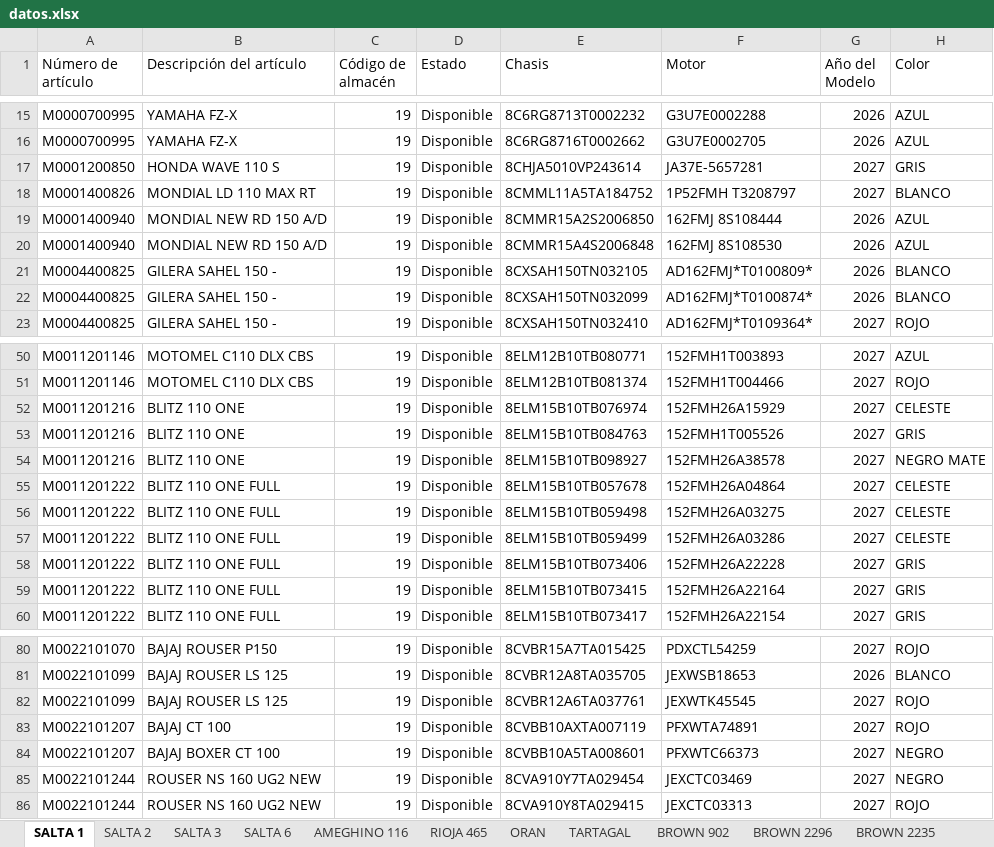
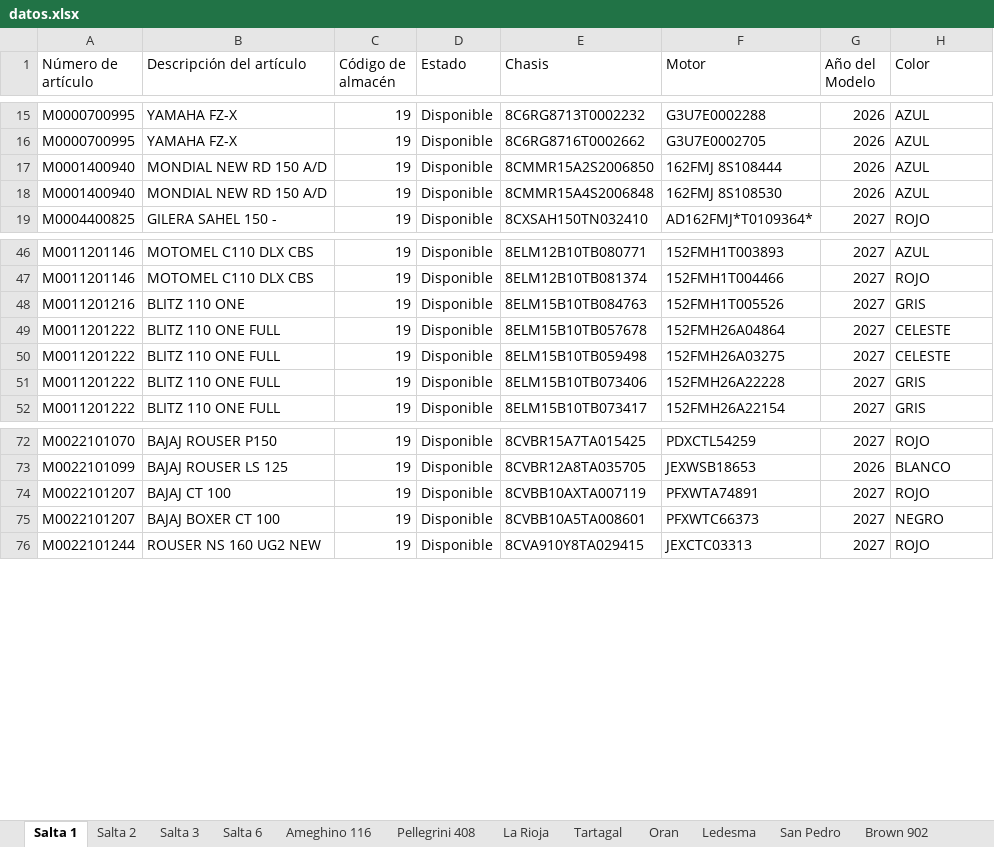
Before and after one commit to yuhmaksuc095-beep/logistica-jujuy, an Excel workbook: datos.xlsx, sheet Salta 1, drawn as a sheet; only a part is shown, gaps mark what is left out; values as stored, in another font and other column widths than the file's, no borders; the diff covers the shown part only; the diff names each change by its address in the sheet, - before the commit and + after, or states it on an @@ line.

```diff
--- a/datos.xlsx (sheet Salta 1)
+++ b/datos.xlsx (sheet Salta 1)
-sheet tab: SALTA 1
+sheet tab: Salta 1
-sheet tab: SALTA 2
+sheet tab: Salta 2
-sheet tab: SALTA 3
+sheet tab: Salta 3
-sheet tab: SALTA 6
+sheet tab: Salta 6
-sheet tab: AMEGHINO 116
+sheet tab: Ameghino 116
-sheet tab: RIOJA 465
+sheet tab: La Rioja
-sheet tab: ORAN
+sheet tab: Tartagal
-sheet tab: TARTAGAL
+sheet tab: Oran
-sheet tab: BROWN 902
+sheet tab: Ledesma
-sheet tab: BROWN 2296
+sheet tab: Brown 902
+sheet tab: Pellegrini 408
-row 17: M0001200850 | HONDA WAVE 110 S | 19 | Disponible | 8CHJA5010VP243614 | JA37E-5657281 | 2027 | GRIS
-row 18: M0001400826 | MONDIAL LD 110 MAX RT | 19 | Disponible | 8CMML11A5TA184752 | 1P52FMH T3208797 | 2027 | BLANCO
-row 21: M0004400825 | GILERA SAHEL 150 - | 19 | Disponible | 8CXSAH150TN032105 | AD162FMJ*T0100809* | 2026 | BLANCO
-row 22: M0004400825 | GILERA SAHEL 150 - | 19 | Disponible | 8CXSAH150TN032099 | AD162FMJ*T0100874* | 2026 | BLANCO
-row 52: M0011201216 | BLITZ 110 ONE | 19 | Disponible | 8ELM15B10TB076974 | 152FMH26A15929 | 2027 | CELESTE
-row 54: M0011201216 | BLITZ 110 ONE | 19 | Disponible | 8ELM15B10TB098927 | 152FMH26A38578 | 2027 | NEGRO MATE
-row 57: M0011201222 | BLITZ 110 ONE FULL | 19 | Disponible | 8ELM15B10TB059499 | 152FMH26A03286 | 2027 | CELESTE
-row 59: M0011201222 | BLITZ 110 ONE FULL | 19 | Disponible | 8ELM15B10TB073415 | 152FMH26A22164 | 2027 | GRIS
-row 82: M0022101099 | BAJAJ ROUSER LS 125 | 19 | Disponible | 8CVBR12A6TA037761 | JEXWTK45545 | 2027 | ROJO
-row 85: M0022101244 | ROUSER NS 160 UG2 NEW | 19 | Disponible | 8CVA910Y7TA029454 | JEXCTC03469 | 2027 | NEGRO
```
Also changed, not shown: 1 removed row elsewhere in this sheet, sheet San Pedro, sheet Cochuchal, sheet Tartagal, sheet Oran, sheet Brown 902, sheet Brown 2296, 8 more sheets, other sheet tabs.
